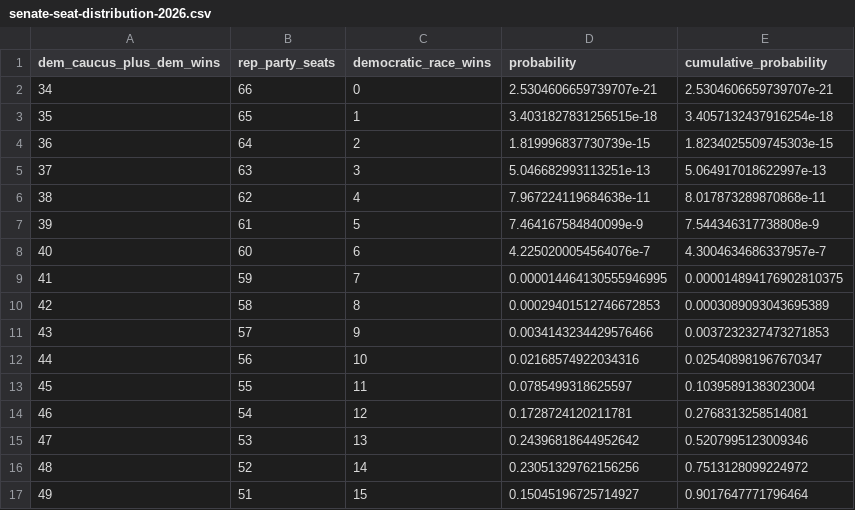
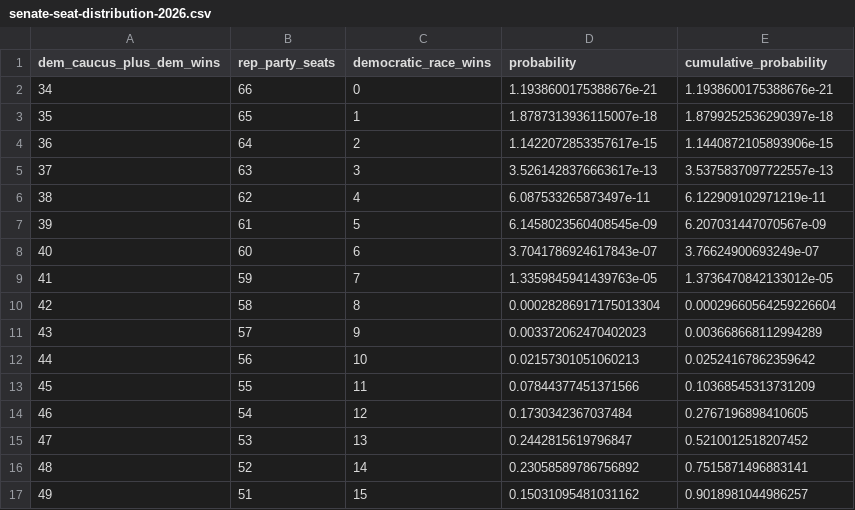
Before and after one commit to Krapples/moelections, a CSV file: public/data/senate-seat-distribution-2026.csv, drawn as a sheet; only a part is shown; the diff covers the shown part only.

```diff
--- a/public/data/senate-seat-distribution-2026.csv
+++ b/public/data/senate-seat-distribution-2026.csv
@@ -1,17 +1,17 @@
 dem_caucus_plus_dem_wins,rep_party_seats,democratic_race_wins,probability,cumulative_probability
-34,66,0,2.5304606659739707e-21,2.5304606659739707e-21
-35,65,1,3.4031827831256515e-18,3.4057132437916254e-18
-36,64,2,1.819996837730739e-15,1.8234025509745303e-15
-37,63,3,5.046682993113251e-13,5.064917018622997e-13
-38,62,4,7.967224119684638e-11,8.017873289870868e-11
-39,61,5,7.464167584840099e-9,7.544346317738808e-9
-40,60,6,4.2250200054564076e-7,4.3004634686337957e-7
-41,59,7,0.000014464130555946995,0.000014894176902810375
-42,58,8,0.00029401512746672853,0.0003089093043695389
-43,57,9,0.0034143234429576466,0.0037232327473271853
-44,56,10,0.02168574922034316,0.025408981967670347
-45,55,11,0.0785499318625597,0.10395891383023004
-46,54,12,0.1728724120211781,0.2768313258514081
-47,53,13,0.24396818644952642,0.5207995123009346
-48,52,14,0.23051329762156256,0.7513128099224972
-49,51,15,0.15045196725714927,0.9017647771796464
+34,66,0,1.1938600175388676e-21,1.1938600175388676e-21
+35,65,1,1.8787313936115007e-18,1.8799252536290397e-18
+36,64,2,1.1422072853357617e-15,1.1440872105893906e-15
+37,63,3,3.5261428376663617e-13,3.5375837097722557e-13
+38,62,4,6.087533265873497e-11,6.122909102971219e-11
+39,61,5,6.1458023560408545e-09,6.207031447070567e-09
+40,60,6,3.7041786924617843e-07,3.76624900693249e-07
+41,59,7,1.3359845941439763e-05,1.3736470842133012e-05
+42,58,8,0.00028286917175013304,0.00029660564259226604
+43,57,9,0.003372062470402023,0.003668668112994289
+44,56,10,0.02157301051060213,0.02524167862359642
+45,55,11,0.07844377451371566,0.10368545313731209
+46,54,12,0.1730342367037484,0.2767196898410605
+47,53,13,0.2442815619796847,0.5210012518207452
+48,52,14,0.23058589786756892,0.7515871496883141
+49,51,15,0.15031095481031162,0.9018981044986257
```
Also changed, not shown: 40 edited cells elsewhere in this file, public/data/governor-seat-distribution-2026.csv, 14 other files.
